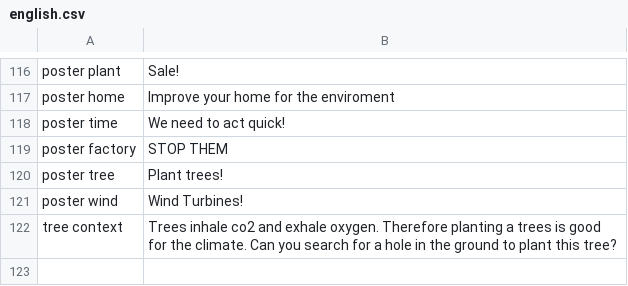
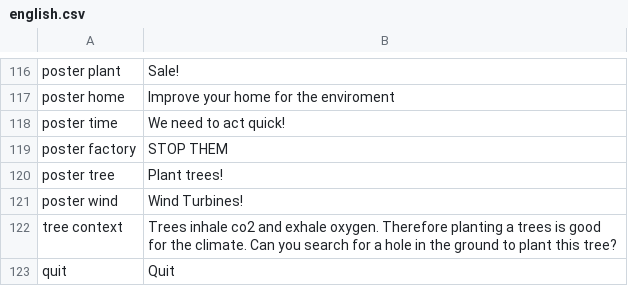
Before and after one commit to roycruiming/greenifyAlkmaar, a CSV file: Basic movement/Assets/Resources/TranslationFiles/Languages/english.csv, drawn as a sheet; only a part is shown, gaps mark what is left out.

Commit message:
directional arrow setting + translated quit button

```diff
--- a/Basic movement/Assets/Resources/TranslationFiles/Languages/english.csv
+++ b/Basic movement/Assets/Resources/TranslationFiles/Languages/english.csv
@@ -122 +122,2 @@ poster wind,Wind Turbines!
 tree context,Trees inhale co2 and exhale oxygen. Therefore planting a trees is good for the climate. Can you search for a hole in the ground to plant this tree?
+quit,Quit
```
Also changed, not shown: Basic movement/Assets/Resources/TranslationFiles/Languages/nederlands.csv, Basic movement/Assets/Resources/TranslationFiles/translation_keys.csv, 3 other files.
